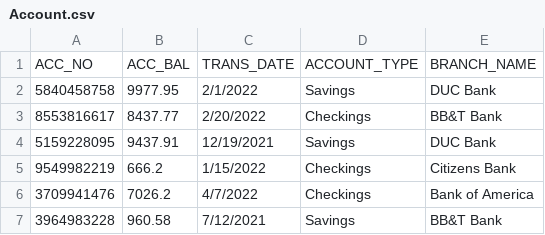
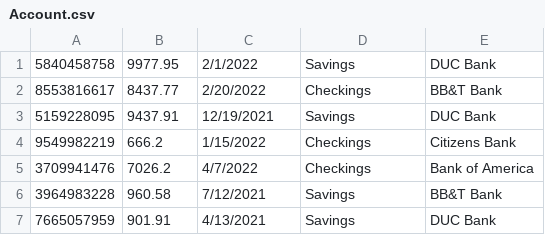
Before and after one commit to Riddhi0506/Bank-Database-Management-System, a CSV file: Account.csv, drawn as a sheet; only a part is shown; the shorter side is filled out with more unchanged rows.

```diff
--- a/Account.csv
+++ b/Account.csv
@@ -1,2 +1 @@
-ACC_NO,ACC_BAL,TRANS_DATE,ACCOUNT_TYPE,BRANCH_NAME
 5840458758,9977.95,2/1/2022,Savings,DUC Bank
```
Also changed, not shown: Branch.csv, Checkings.csv, 8 other files.
